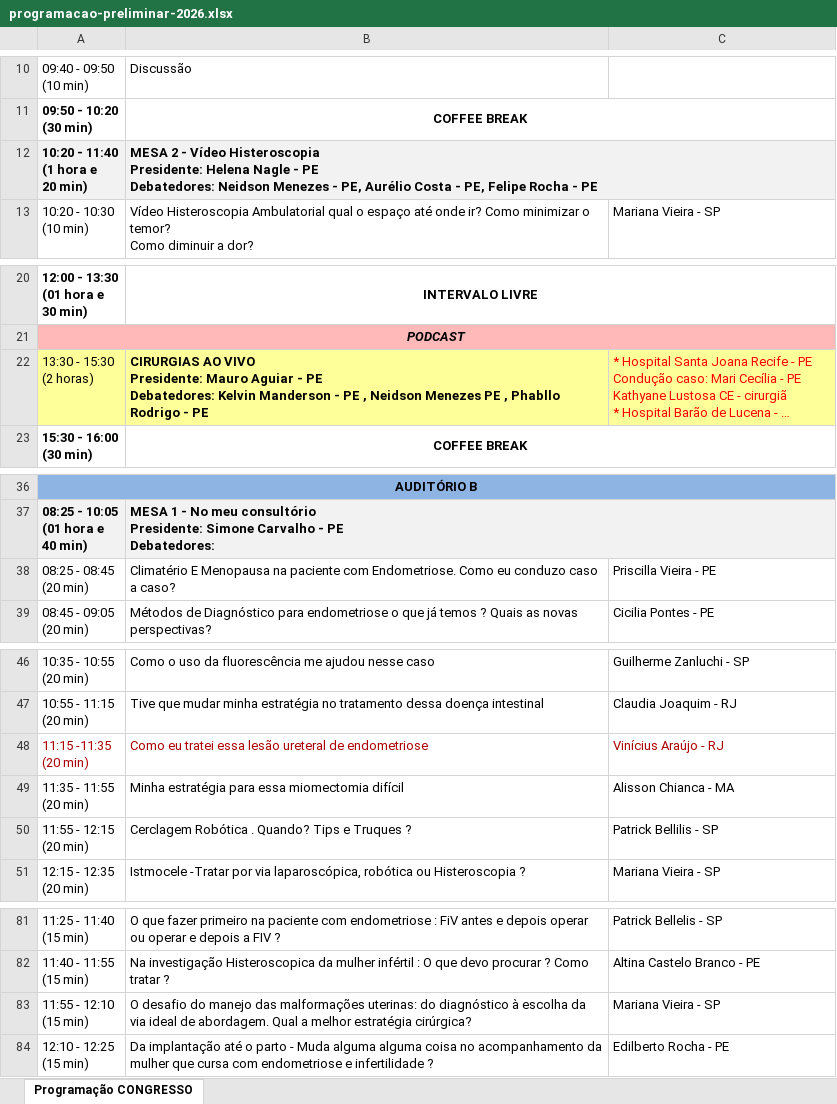
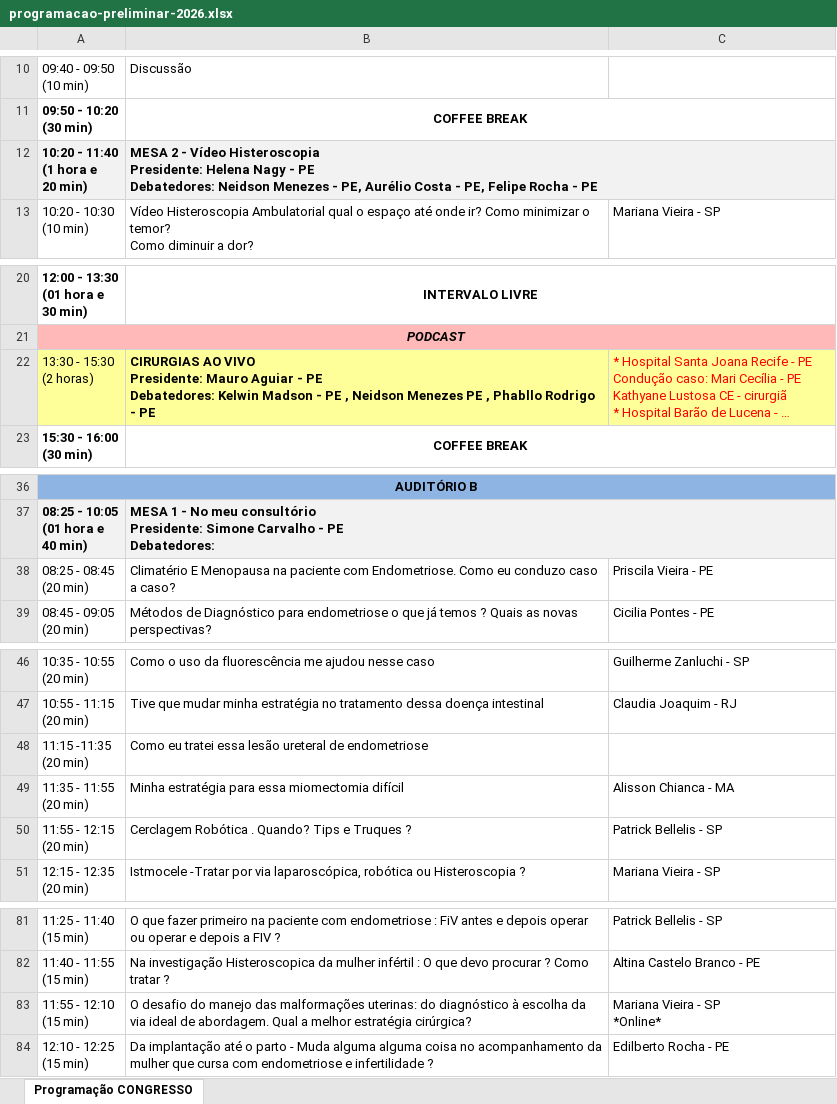
Before and after one commit to jgfn1/luka, an Excel workbook: endogineco2026/schedule/programacao-preliminar-2026.xlsx, sheet Programação CONGRESSO, drawn as a sheet; only a part is shown, gaps mark what is left out; long unchanged cells end in …; values as stored, in another font and other column widths than the file's, no borders; charts and pictures not drawn; ↵ is a line break in a cell; the diff covers the shown part only; the diff names each change by its address in the sheet, - before the commit and + after, or states it on an @@ line.

```diff
--- a/endogineco2026/schedule/programacao-preliminar-2026.xlsx (sheet Programação CONGRESSO)
+++ b/endogineco2026/schedule/programacao-preliminar-2026.xlsx (sheet Programação CONGRESSO)
-B12: …Presidente: Helena Nagle - PE…
+B12: …Presidente: Helena Nagy - PE…
-B22: …PE ↵ Debatedores: Kelvin Manderson - PE…
+B22: …PE ↵ Debatedores: Kelwin Madson - PE…
-C38: Priscilla Vieira - PE
+C38: Priscila Vieira - PE
-A48:B48 text colour: #AC0000
+A48:B48 text colour: black
-C48: Vinícius Araújo - RJ
+C48: (empty)
-C50: Patrick Bellilis - SP
+C50: Patrick Bellelis - SP
-C83: Mariana Vieira - SP
+C83: Mariana Vieira - SP ↵ *Online*
```
Also changed, not shown: cell formats elsewhere in this sheet, charts or pictures, endogineco2026/pre-congress/programacao-pre-congresso.xlsx, 14 other files.
